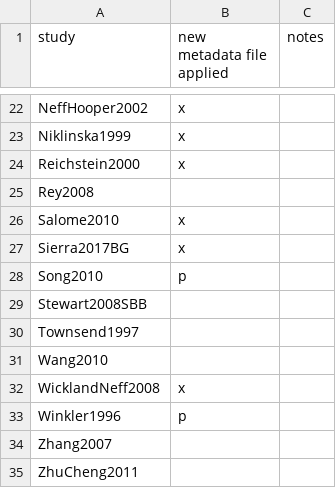
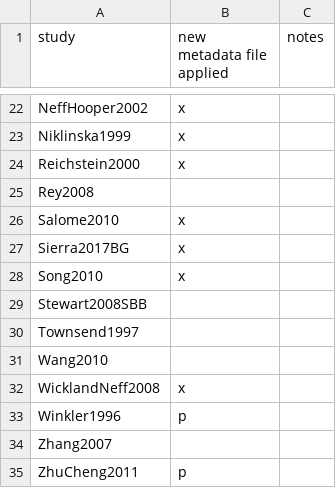
Before and after one commit to SoilBGC-Datashare/sidb, a CSV file: data/studies_list.csv, drawn as a sheet; only a part is shown, gaps mark what is left out.

Commit message:
updated files and instruction sheet

```diff
--- a/data/studies_list.csv
+++ b/data/studies_list.csv
@@ -27,3 +27,3 @@ Salome2010,x,
 Sierra2017BG,x,
-Song2010,p,
+Song2010,x,
 Stewart2008SBB,,
@@ -34,2 +34,2 @@ Winkler1996,p,
 Zhang2007,,
-ZhuCheng2011,,
+ZhuCheng2011,p,
```
Also changed, not shown: 9 other files.
